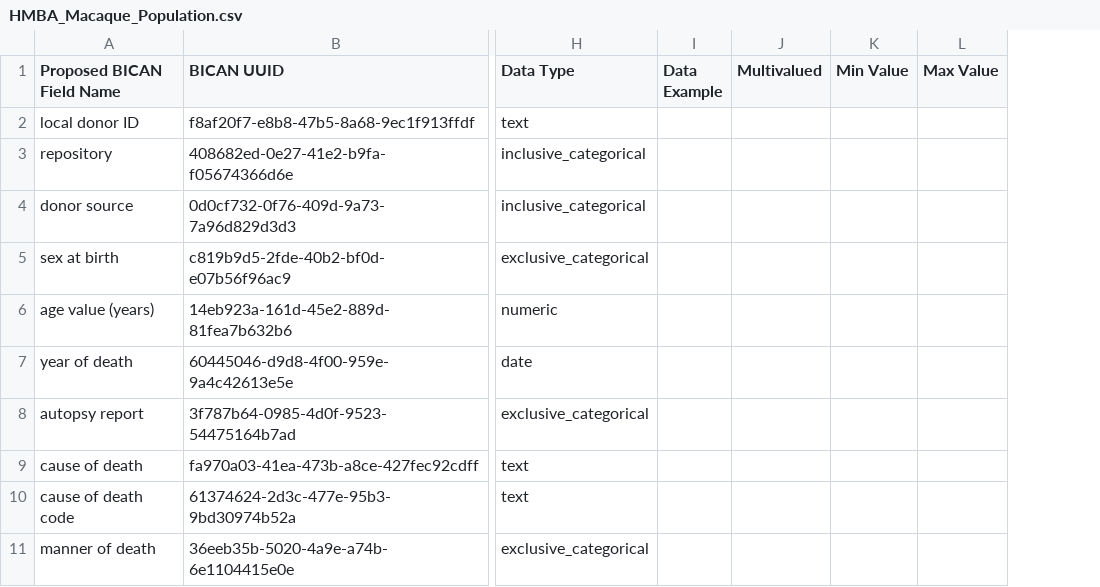
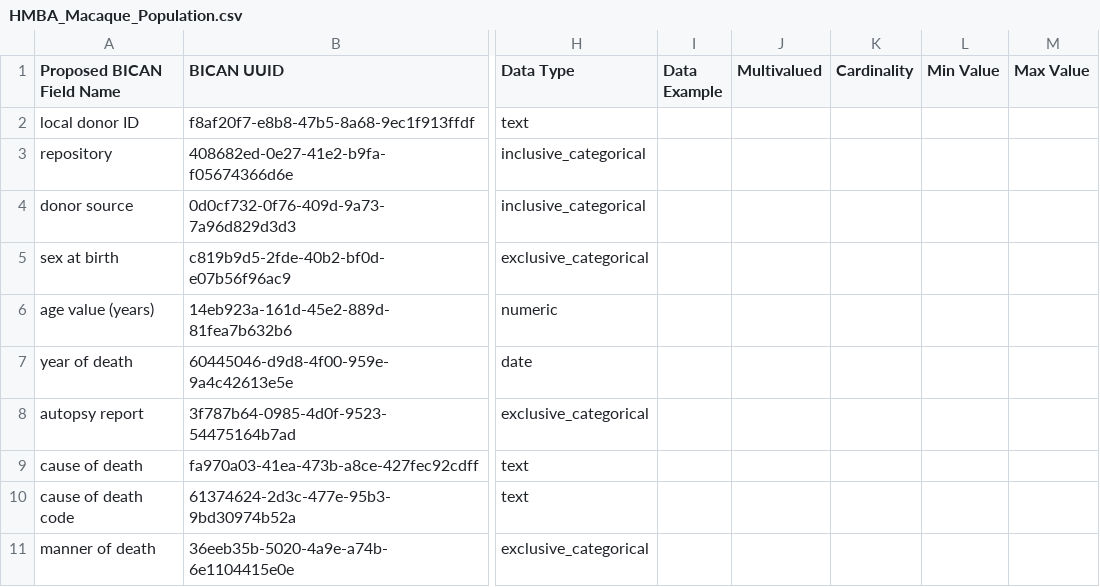
Before and after one commit to brain-bican/metadata-schemas, a CSV file: docs/schemas/Macaque-Donor-and-Tissue-Metadata/HMBA_Macaque_Population.csv, drawn as a sheet; only a part is shown, gaps mark what is left out; the diff names each change by its address in the sheet, - before the commit and + after, or states it on an @@ line.

Commit message:
Adding Cardinality to HMBA Macaque

```diff
--- a/docs/schemas/Macaque-Donor-and-Tissue-Metadata/HMBA_Macaque_Population.csv
+++ b/docs/schemas/Macaque-Donor-and-Tissue-Metadata/HMBA_Macaque_Population.csv
+column K (Cardinality), empty
```
Also changed, not shown: docs/schemas/Macaque-Donor-and-Tissue-Metadata/HMBA_Macaque_Patchseq.csv, docs/schemas/Macaque-Donor-and-Tissue-Metadata/HMBA_Macaque_WB_Omics_Spatial.csv.
